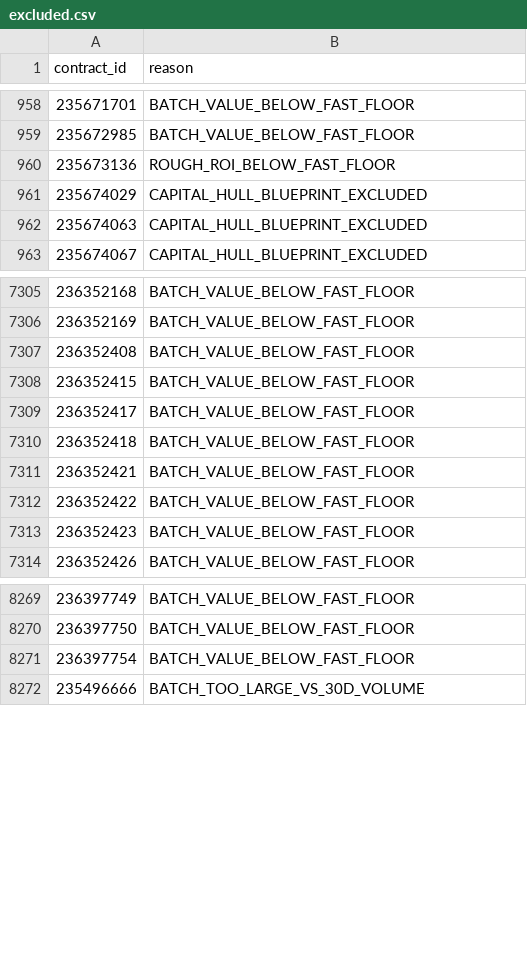
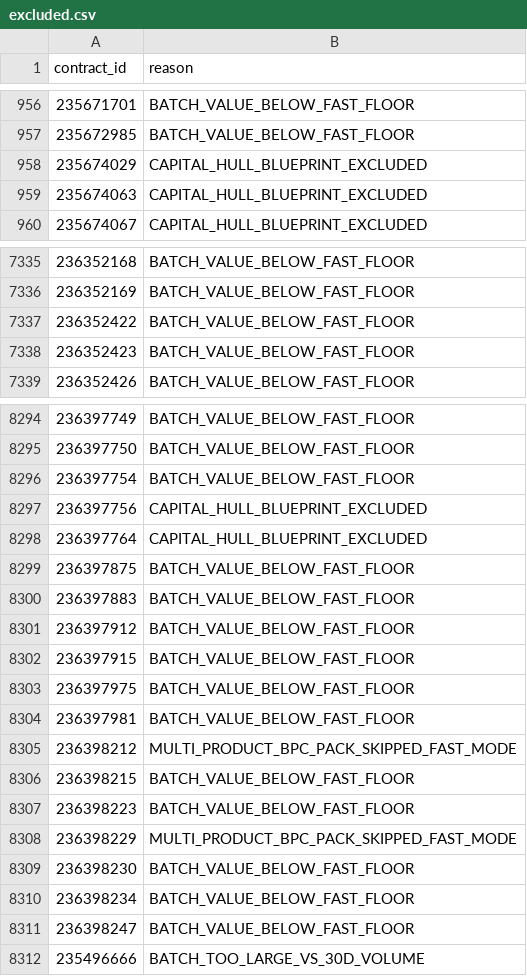
Before and after one commit to samson8964/chatgpt-eve, a CSV file: results/latest/excluded.csv, drawn as a sheet; only a part is shown, gaps mark what is left out; the diff covers the shown part only.

Commit message:
data: refresh EVE arbitrage opportunities 2026-09-25 21:32 UTC

```diff
--- a/results/latest/excluded.csv
+++ b/results/latest/excluded.csv
@@ -959,3 +957,2 @@
 235672985,BATCH_VALUE_BELOW_FAST_FLOOR
-235673136,ROUGH_ROI_BELOW_FAST_FLOOR
 235674029,CAPITAL_HULL_BLUEPRINT_EXCLUDED
@@ -7306,7 +7336,2 @@
 236352169,BATCH_VALUE_BELOW_FAST_FLOOR
-236352408,BATCH_VALUE_BELOW_FAST_FLOOR
-236352415,BATCH_VALUE_BELOW_FAST_FLOOR
-236352417,BATCH_VALUE_BELOW_FAST_FLOOR
-236352418,BATCH_VALUE_BELOW_FAST_FLOOR
-236352421,BATCH_VALUE_BELOW_FAST_FLOOR
 236352422,BATCH_VALUE_BELOW_FAST_FLOOR
@@ -8271,2 +8296,17 @@
 236397754,BATCH_VALUE_BELOW_FAST_FLOOR
+236397756,CAPITAL_HULL_BLUEPRINT_EXCLUDED
+236397764,CAPITAL_HULL_BLUEPRINT_EXCLUDED
+236397875,BATCH_VALUE_BELOW_FAST_FLOOR
+236397883,BATCH_VALUE_BELOW_FAST_FLOOR
+236397912,BATCH_VALUE_BELOW_FAST_FLOOR
+236397915,BATCH_VALUE_BELOW_FAST_FLOOR
+236397975,BATCH_VALUE_BELOW_FAST_FLOOR
+236397981,BATCH_VALUE_BELOW_FAST_FLOOR
+236398212,MULTI_PRODUCT_BPC_PACK_SKIPPED_FAST_MODE
+236398215,BATCH_VALUE_BELOW_FAST_FLOOR
+236398223,BATCH_VALUE_BELOW_FAST_FLOOR
+236398229,MULTI_PRODUCT_BPC_PACK_SKIPPED_FAST_MODE
+236398230,BATCH_VALUE_BELOW_FAST_FLOOR
+236398234,BATCH_VALUE_BELOW_FAST_FLOOR
+236398247,BATCH_VALUE_BELOW_FAST_FLOOR
 235496666,BATCH_TOO_LARGE_VS_30D_VOLUME
```
Also changed, not shown: 50 added rows and 18 removed rows elsewhere in this file, results/latest/bpc_value_opportunities.csv, results/latest/bpc_value_opportunities_v2.csv, 18 other files.
